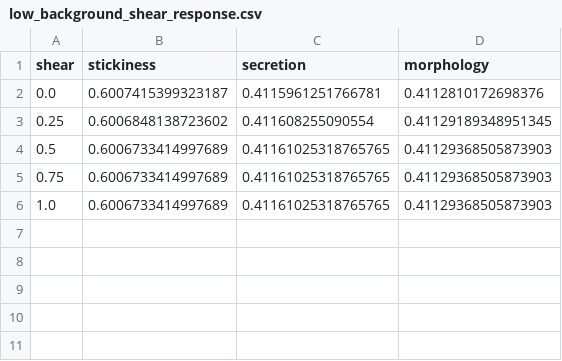
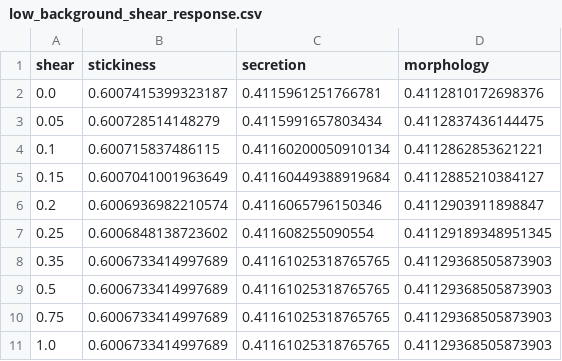
Before and after one commit to IllineVarghese/PlateletSimulation, a CSV file: results/analysis/shear_response_comparison/low_background_shear_response.csv, drawn as a sheet; the diff names each change by its address in the sheet, - before the commit and + after, or states it on an @@ line.

```diff
--- a/results/analysis/shear_response_comparison/low_background_shear_response.csv
+++ b/results/analysis/shear_response_comparison/low_background_shear_response.csv
+row 3: 0.05 | 0.600728514148279 | 0.4115991657803434 | 0.4112837436144475
+row 4: 0.1 | 0.600715837486115 | 0.41160200050910134 | 0.4112862853621221
+row 5: 0.15 | 0.6007041001963649 | 0.41160449388919684 | 0.4112885210384127
+row 6: 0.2 | 0.6006936982210574 | 0.4116065796150346 | 0.4112903911898847
+row 8: 0.35 | 0.6006733414997689 | 0.41161025318765765 | 0.41129368505873903
```
Also changed, not shown: results/analysis/shear_response_comparison/high_background_shear_response.csv, 4 other files.
